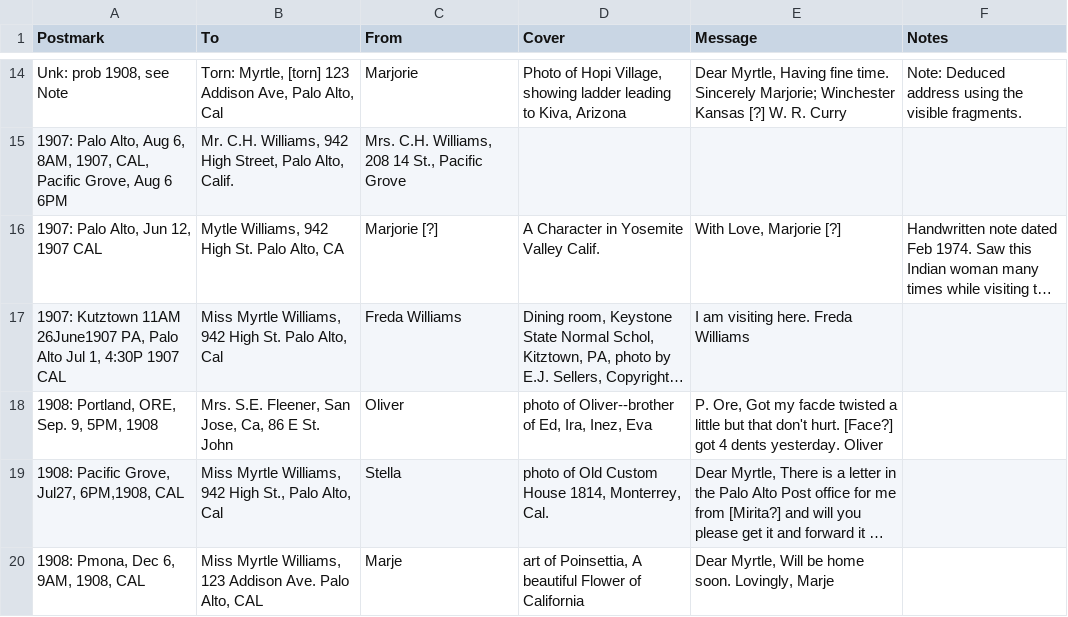
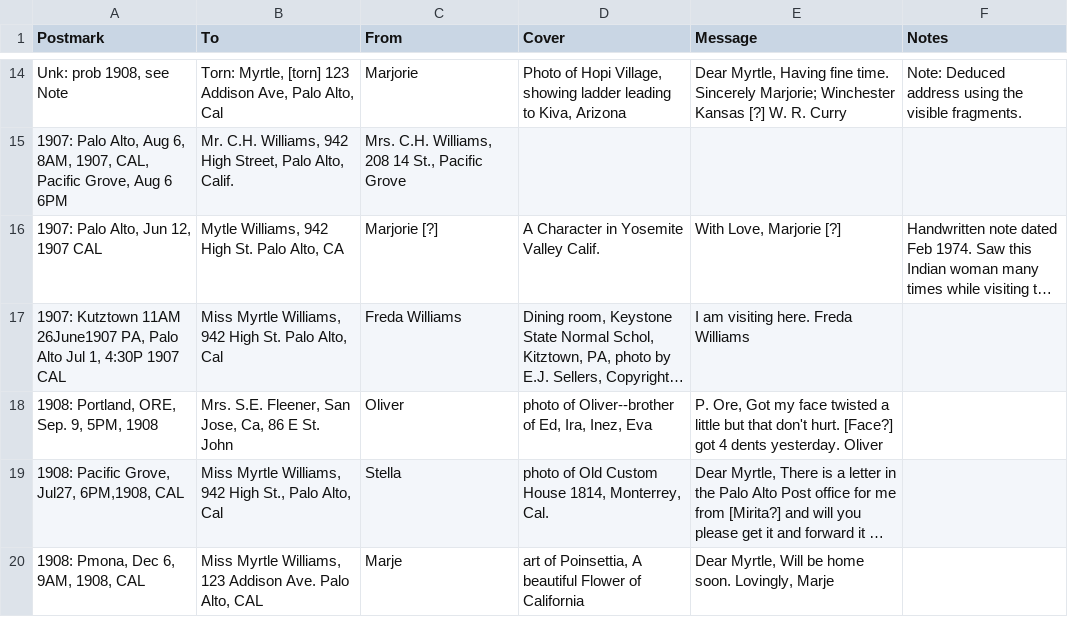
Before and after one commit to jfitzgerald/myrtspostcards, a CSV file: source/cards.csv, drawn as a sheet; only a part is shown, gaps mark what is left out; long unchanged cells end in …; the diff names each change by its address in the sheet, - before the commit and + after, or states it on an @@ line.

Commit message:
fix typos

```diff
--- a/source/cards.csv
+++ b/source/cards.csv
-E18 (Message): …Got my facde twisted a…
+E18 (Message): …Got my face twisted a…
```
Also changed, not shown: 4 other files.
